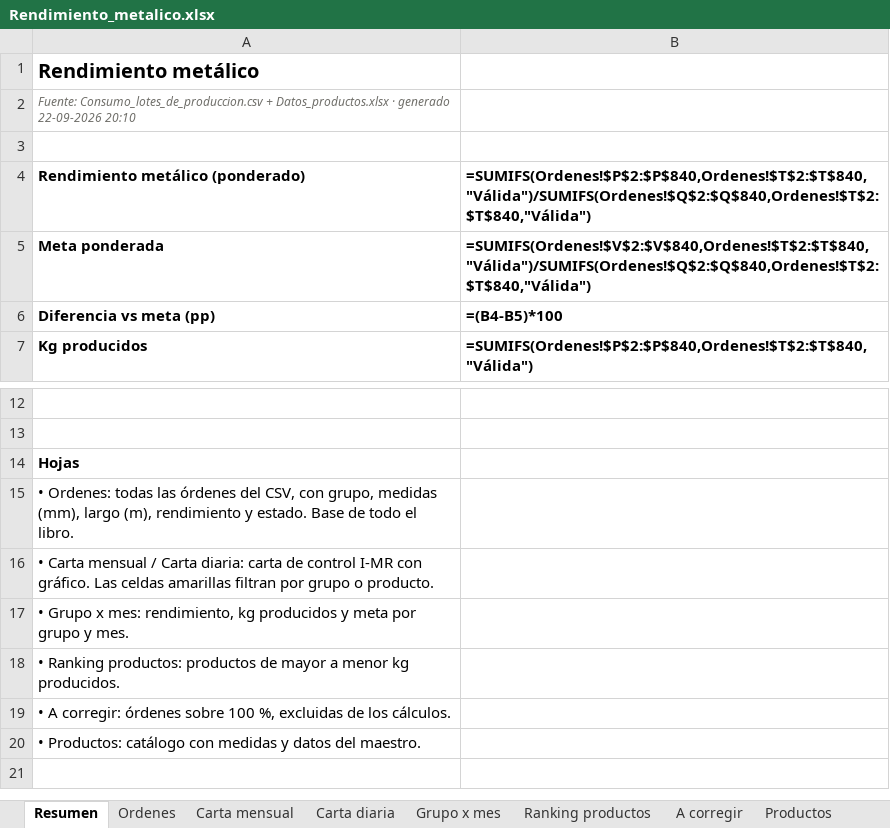
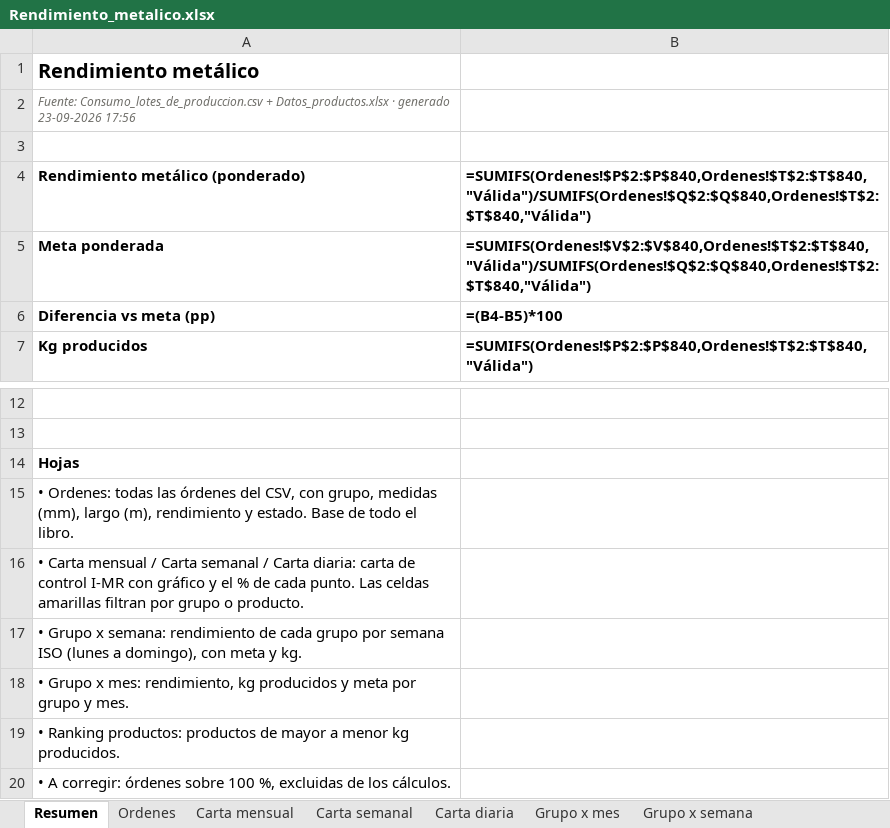
Before and after one commit to joack0/Rendimiento_metalico, an Excel workbook: dashboard/Rendimiento_metalico.xlsx, sheet Resumen, drawn as a sheet; only a part is shown, gaps mark what is left out; the shorter side is filled out with more unchanged rows; values as stored, in another font and other column widths than the file's, no borders; formulas without a stored value are shown as written; the diff names each change by its address in the sheet, - before the commit and + after, or states it on an @@ line.

```diff
--- a/dashboard/Rendimiento_metalico.xlsx (sheet Resumen)
+++ b/dashboard/Rendimiento_metalico.xlsx (sheet Resumen)
+sheet tab: Carta semanal
+sheet tab: Grupo x semana
-A2: …· generado 22-09-2026 20:10
+A2: …· generado 23-09-2026 17:56
-A16: …/ Carta diaria: carta de control I-MR con gráfico. Las celdas…
+A16: …/ Carta semanal / Carta diaria: carta de control I-MR con gráfico y el % de cada punto. Las celdas…
+row 17: • Grupo x semana: rendimiento de cada grupo por semana ISO (lunes a domingo), con meta y kg.
```
Also changed, not shown: sheet Ordenes, charts or pictures, 4 other files.
